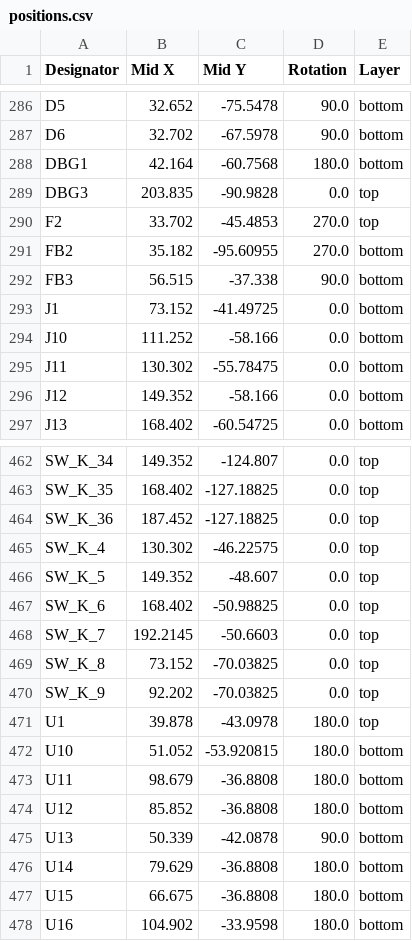
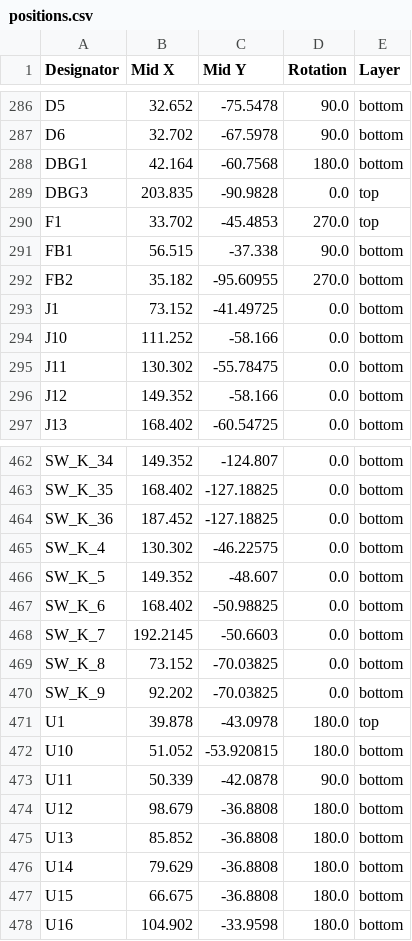
Before and after one commit to thpoll83/PolyKybd, a CSV file: poly_kb_atom/production/positions.csv, drawn as a sheet; only a part is shown, gaps mark what is left out; removed rows and columns are numbered as before the commit, all else as after; the diff covers the shown part only; the diff names each change by its address in the sheet, - before the commit and + after, or states it on an @@ line.

```diff
--- a/poly_kb_atom/production/positions.csv
+++ b/poly_kb_atom/production/positions.csv
-A290 (Designator): F2
+A290 (Designator): F1
+row 291: FB1 | 56.515 | -37.338 | 90.0 | bottom
-row 292: FB3 | 56.515 | -37.338 | 90.0 | bottom
-E462:E470 (Layer): top
+E462:E470 (Layer): bottom
-B473 (Mid X): 98.679
+B473 (Mid X): 50.339
-C473 (Mid Y): -36.8808
+C473 (Mid Y): -42.0878
-D473 (Rotation): 180.0
+D473 (Rotation): 90.0
-B474 (Mid X): 85.852
+B474 (Mid X): 98.679
-B475 (Mid X): 50.339
+B475 (Mid X): 85.852
-C475 (Mid Y): -42.0878
+C475 (Mid Y): -36.8808
-D475 (Rotation): 90.0
+D475 (Rotation): 180.0
```
Also changed, not shown: 27 edited cells elsewhere in this file, poly_kb_atom/production/bom.csv, poly_kb_atom/production/designators.csv, 56 other files.
